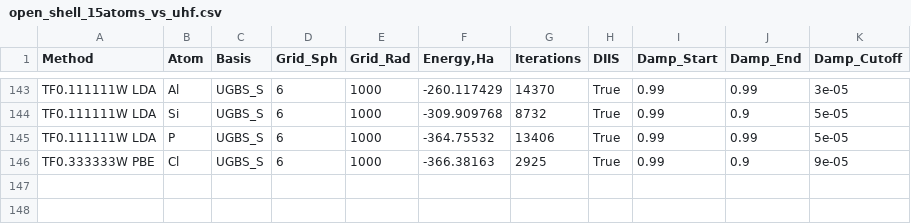
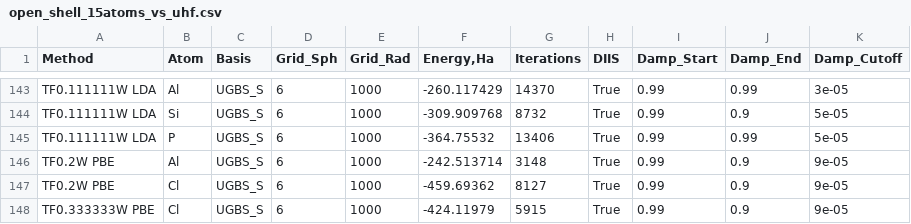
Before and after one commit to IPBosko/DFT-Tools, a CSV file: LPS/open_shell_15atoms_vs_uhf.csv, drawn as a sheet; only a part is shown, gaps mark what is left out.

```diff
--- a/LPS/open_shell_15atoms_vs_uhf.csv
+++ b/LPS/open_shell_15atoms_vs_uhf.csv
@@ -145,2 +145,4 @@ TF0.111111W LDA,Si,UGBS_S,6,1000,-309.909768,8732,True,0.99,0.9,5e-05
 TF0.111111W LDA,P,UGBS_S,6,1000,-364.75532,13406,True,0.99,0.99,5e-05
-TF0.333333W PBE,Cl,UGBS_S,6,1000,-366.38163,2925,True,0.99,0.9,9e-05
+TF0.2W PBE,Al,UGBS_S,6,1000,-242.513714,3148,True,0.99,0.9,9e-05
+TF0.2W PBE,Cl,UGBS_S,6,1000,-459.69362,8127,True,0.99,0.9,9e-05
+TF0.333333W PBE,Cl,UGBS_S,6,1000,-424.11979,5915,True,0.99,0.9,9e-05
```
Also changed, not shown: 3 other files.
